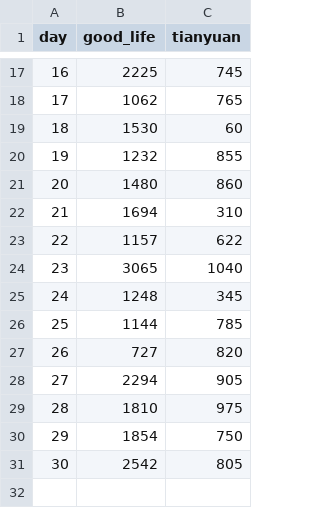
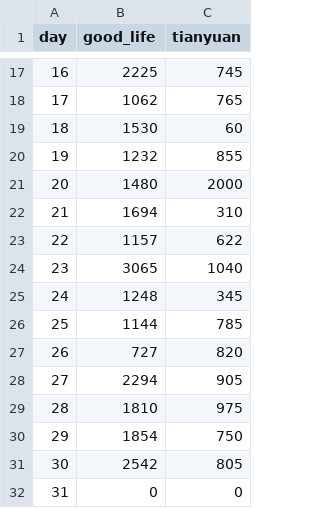
Before and after one commit to Ahaxin/refactor-sorting-income-app, a CSV file: data/income_data.csv, drawn as a sheet; only a part is shown, gaps mark what is left out.

```diff
--- a/data/income_data.csv
+++ b/data/income_data.csv
@@ -20,3 +20,3 @@ day,good_life,tianyuan
 19,1232,855
-20,1480,860
+20,1480,2000
 21,1694,310
@@ -31 +31,2 @@ day,good_life,tianyuan
 30,2542,805
+31,0,0
```
Also changed, not shown: data/employee_data.csv, data/updated_preference.csv, 5 other files.
